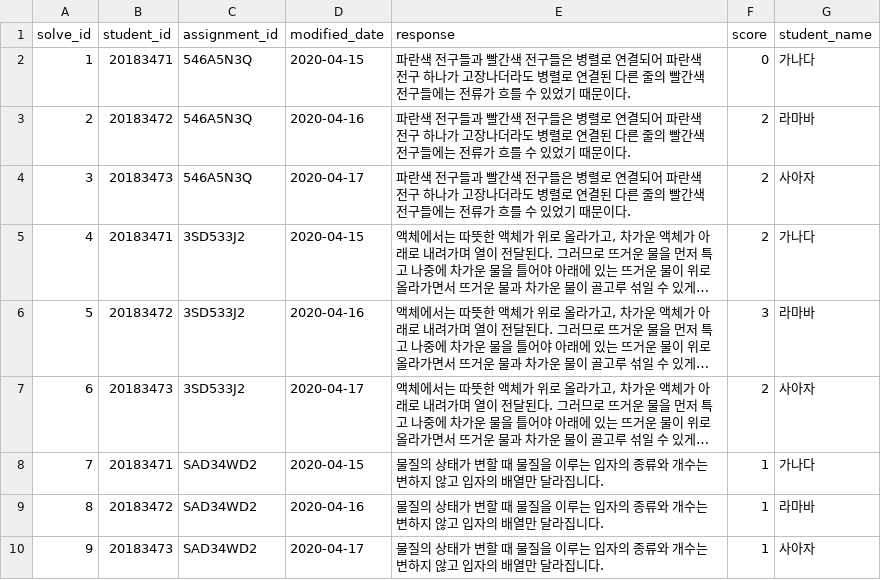
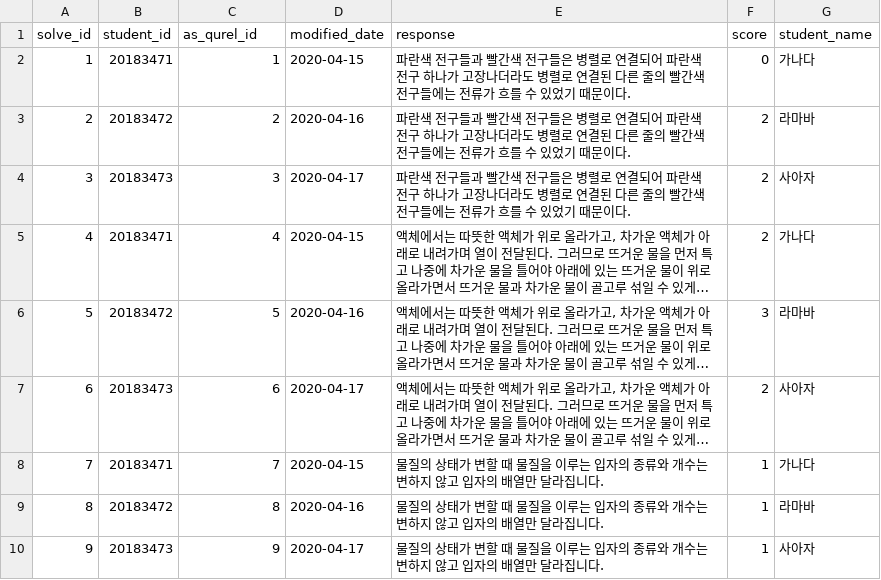
Before and after one commit to jiheonn/WAI-Automated-Scoring, a CSV file: data/sample_data/wa3i_sample_data - solve.csv, drawn as a sheet; long unchanged cells end in …; the diff names each change by its address in the sheet, - before the commit and + after, or states it on an @@ line.

```diff
--- a/data/sample_data/wa3i_sample_data - solve.csv
+++ b/data/sample_data/wa3i_sample_data - solve.csv
-C1: assignment_id
+C1: as_qurel_id
-C2 (as_qurel_id): 546A5N3Q
+C2 (as_qurel_id): 1
-C3 (as_qurel_id): 546A5N3Q
+C3 (as_qurel_id): 2
-C4 (as_qurel_id): 546A5N3Q
+C4 (as_qurel_id): 3
-C5 (as_qurel_id): 3SD533J2
+C5 (as_qurel_id): 4
-C6 (as_qurel_id): 3SD533J2
+C6 (as_qurel_id): 5
-C7 (as_qurel_id): 3SD533J2
+C7 (as_qurel_id): 6
-C8 (as_qurel_id): SAD34WD2
+C8 (as_qurel_id): 7
-C9 (as_qurel_id): SAD34WD2
+C9 (as_qurel_id): 8
-C10 (as_qurel_id): SAD34WD2
+C10 (as_qurel_id): 9
```
Also changed, not shown: 1 other file.
